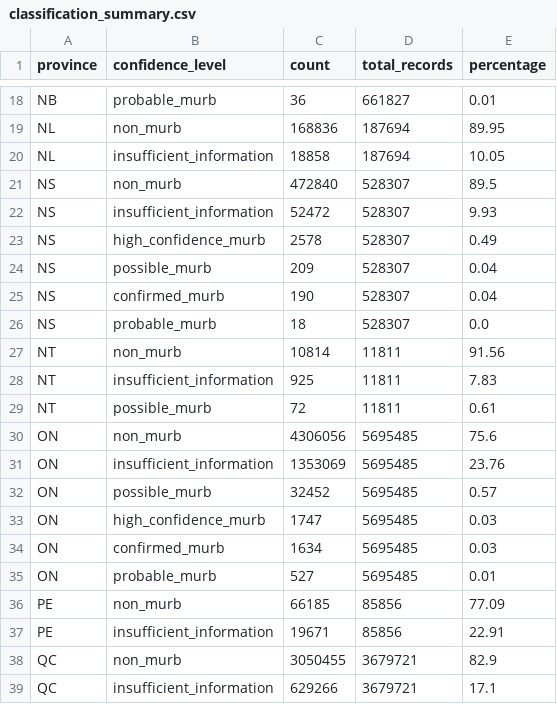
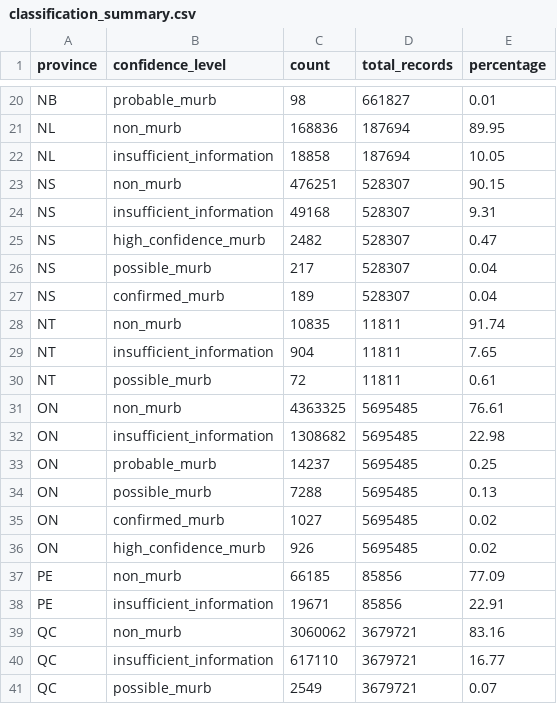
Before and after one commit to MaxPr1me/opendatabaseofbuildings-viz-for-murbs, a CSV file: outputs/reports/classification_summary.csv, drawn as a sheet; only a part is shown, gaps mark what is left out; removed rows and columns are numbered as before the commit, all else as after; the diff covers the shown part only; the diff names each change by its address in the sheet, - before the commit and + after, or states it on an @@ line.

Commit message:
feat: data-derived NBC Part 3 classification, MURB subset datastore, and downstream outputs
Classification loads the type mapping from config/type_normalization.yaml (data-derived from the schema audit, English + French/Quebec); rules realigned to NBC Part 3 with storey/unit corroboration and low-rise/single-family excluded. Quebec French types are now recognized (previously ~3.68M QC records were silently dropped).

Pipeline: CRS enforcement guard at load boundary; geometry metrics genuinely vectorized (area/perimeter/compactness/convexity) with a regression test proving identical results; MURB subsets persisted via a new datastore with provenance manifests.

New modules: datastore (subset load/validity), visualization/charts (figures), reporting/summary (coverage report). gbXML optional XSD validation (lxml). New CLI commands: data-status, excel-audit, figures.

Regenerated national run: 7,623 precision / 59,543 tiered across 7 provinces (QC now included). Docs updated (README, CHANGELOG, methodology, limitations, REBUILD_PROGRESS). 185 tests pass; ruff and mypy clean.

```diff
--- a/outputs/reports/classification_summary.csv
+++ b/outputs/reports/classification_summary.csv
-C20 (count): 36
+C20 (count): 98
-C23 (count): 472840
+C23 (count): 476251
-E23 (percentage): 89.5
+E23 (percentage): 90.15
-C24 (count): 52472
+C24 (count): 49168
-E24 (percentage): 9.93
+E24 (percentage): 9.31
-C25 (count): 2578
+C25 (count): 2482
-E25 (percentage): 0.49
+E25 (percentage): 0.47
-C26 (count): 209
+C26 (count): 217
-C27 (count): 190
+C27 (count): 189
-row 26: NS | probable_murb | 18 | 528307 | 0.0
-C28 (count): 10814
+C28 (count): 10835
-E28 (percentage): 91.56
+E28 (percentage): 91.74
-C29 (count): 925
+C29 (count): 904
-E29 (percentage): 7.83
+E29 (percentage): 7.65
-C31 (count): 4306056
+C31 (count): 4363325
-E31 (percentage): 75.6
+E31 (percentage): 76.61
-C32 (count): 1353069
+C32 (count): 1308682
-E32 (percentage): 23.76
+E32 (percentage): 22.98
+row 33: ON | probable_murb | 14237 | 5695485 | 0.25
-C34 (count): 32452
+C34 (count): 7288
-E34 (percentage): 0.57
+E34 (percentage): 0.13
-row 33: ON | high_confidence_murb | 1747 | 5695485 | 0.03
-C35 (count): 1634
+C35 (count): 1027
-E35 (percentage): 0.03
+E35 (percentage): 0.02
-row 35: ON | probable_murb | 527 | 5695485 | 0.01
+row 36: ON | high_confidence_murb | 926 | 5695485 | 0.02
-C39 (count): 3050455
+C39 (count): 3060062
-E39 (percentage): 82.9
+E39 (percentage): 83.16
-C40 (count): 629266
+C40 (count): 617110
-E40 (percentage): 17.1
+E40 (percentage): 16.77
+row 41: QC | possible_murb | 2549 | 3679721 | 0.07
```
Also changed, not shown: 4 added rows, 2 removed rows and 31 edited cells elsewhere in this file, outputs/reports/pathway_sensitivity.csv, 47 other files.
